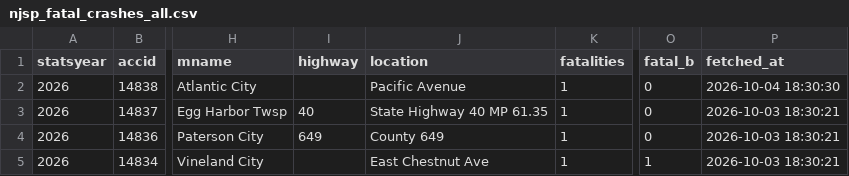
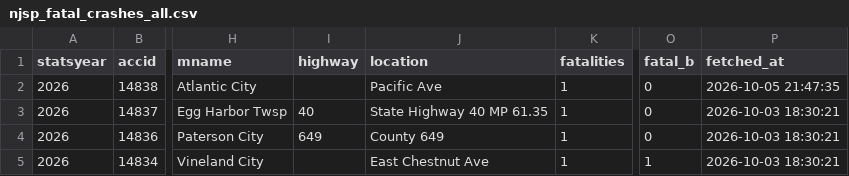
Before and after one commit to unneccesary-roughage/nj-crashes, a CSV file: exports/njsp_fatal_crashes_all.csv, drawn as a sheet; only a part is shown, gaps mark what is left out; the diff names each change by its address in the sheet, - before the commit and + after, or states it on an @@ line.

```diff
--- a/exports/njsp_fatal_crashes_all.csv
+++ b/exports/njsp_fatal_crashes_all.csv
-J2 (location): Pacific Avenue
+J2 (location): Pacific Ave
-P2 (fetched_at): 2026-10-04 18:30:30
+P2 (fetched_at): 2026-10-05 21:47:35
```
Also changed, not shown: 4 other files.
